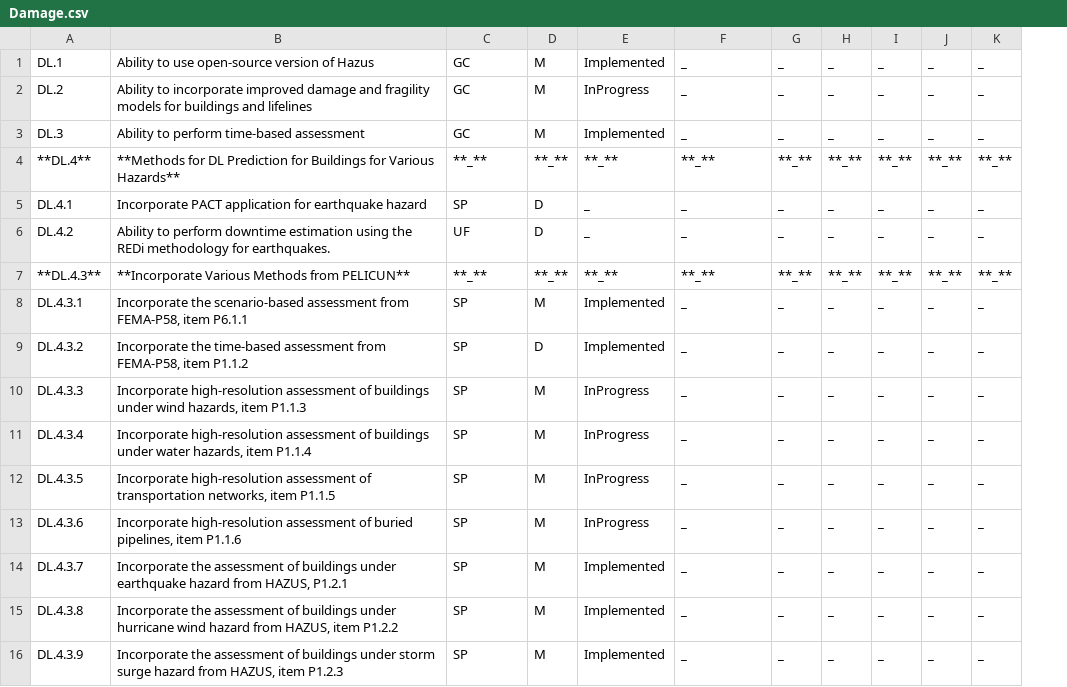
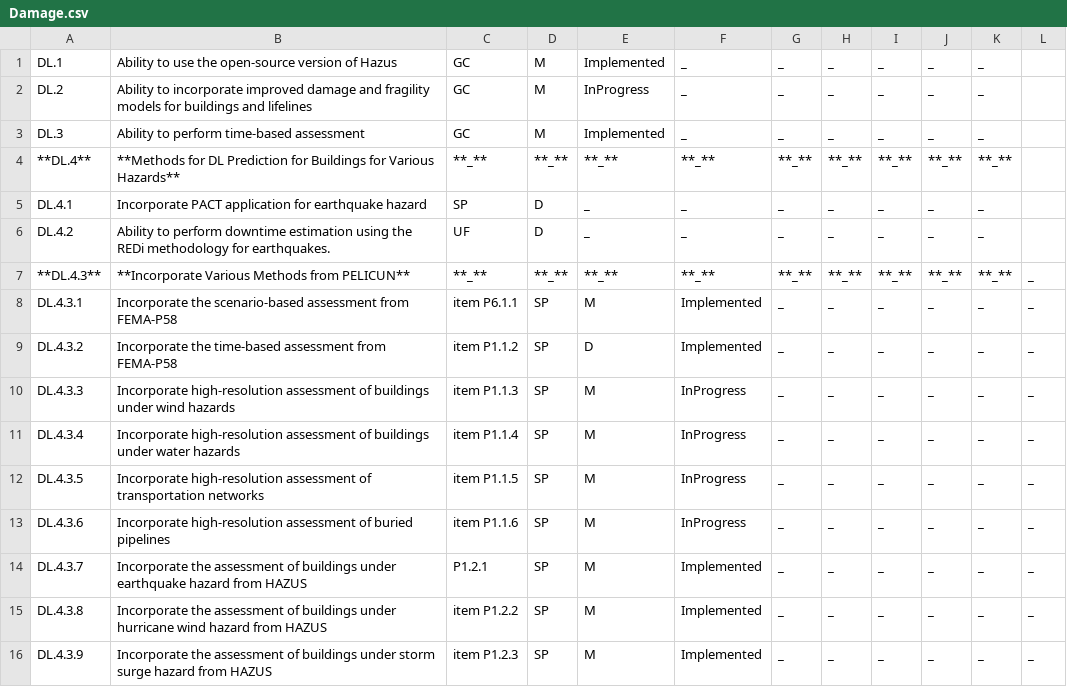
Before and after one commit to NHERI-SimCenter/SimCenterDocumentation, a CSV file: docs/common/reqments/_out/Damage.csv, drawn as a sheet; only a part is shown; the diff covers the shown part only; the diff names each change by its address in the sheet, - before the commit and + after, or states it on an @@ line.

```diff
--- a/docs/common/reqments/_out/Damage.csv
+++ b/docs/common/reqments/_out/Damage.csv
+column L, rows 7-16: all _
-B1: Ability to use open-source version of Hazus
+B1: Ability to use the open-source version of Hazus
-B8: …assessment from FEMA-P58, item P6.1.1
+B8: …assessment from FEMA-P58
-C8: SP
+C8: item P6.1.1
-D8: M
+D8: SP
-E8: Implemented
+E8: M
-F8:F9: _
+F8:F9: Implemented
-B9: …assessment from FEMA-P58, item P1.1.2
+B9: …assessment from FEMA-P58
-C9: SP
+C9: item P1.1.2
-D9: D
+D9: SP
-E9: Implemented
+E9: D
-B10: …under wind hazards, item P1.1.3
+B10: …under wind hazards
-C10: SP
+C10: item P1.1.3
-D10:D16: M
+D10:D16: SP
-E10:E13: InProgress
+E10:E13: M
-F10:F13: _
+F10:F13: InProgress
-B11: …under water hazards, item P1.1.4
+B11: …under water hazards
-C11: SP
+C11: item P1.1.4
-B12: …of transportation networks, item P1.1.5
+B12: …of transportation networks
-C12: SP
+C12: item P1.1.5
-B13: …of buried pipelines, item P1.1.6
+B13: …of buried pipelines
-C13: SP
+C13: item P1.1.6
-B14: …hazard from HAZUS, P1.2.1
+B14: …hazard from HAZUS
-C14: SP
+C14: P1.2.1
-E14:E16: Implemented
+E14:E16: M
-F14:F16: _
+F14:F16: Implemented
-B15: …hazard from HAZUS, item P1.2.2
+B15: …hazard from HAZUS
-C15: SP
+C15: item P1.2.2
-B16: …hazard from HAZUS, item P1.2.3
+B16: …hazard from HAZUS
-C16: SP
+C16: item P1.2.3
```
Also changed, not shown: 14 edited cells elsewhere in this file, docs/common/reqments/_out/Common.csv, docs/common/reqments/_out/Loading.csv, 7 other files.
